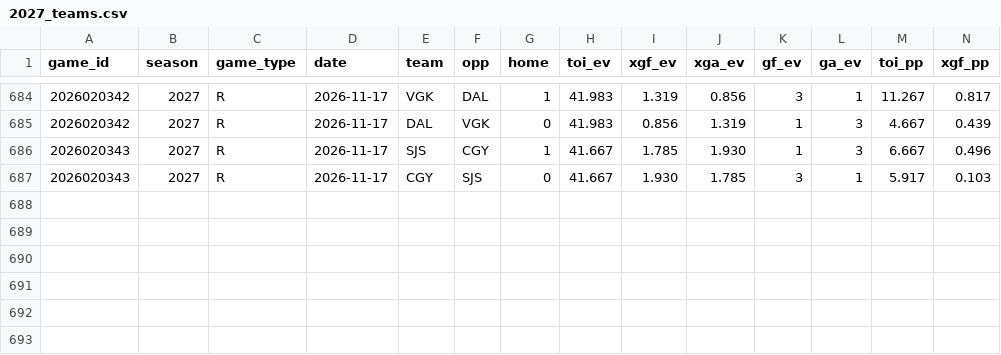
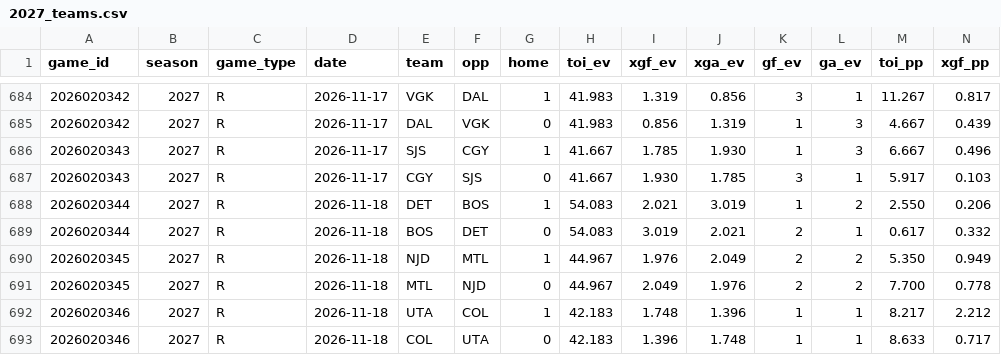
Before and after one commit to AramyJFerrent/AramyJFerrent, a CSV file: NHLScorePredictor/data/games/2027_teams.csv, drawn as a sheet; only a part is shown, gaps mark what is left out; rows hold the shown columns only; the diff names each change by its address in the sheet, - before the commit and + after, or states it on an @@ line.

```diff
--- a/NHLScorePredictor/data/games/2027_teams.csv
+++ b/NHLScorePredictor/data/games/2027_teams.csv
+row 688: 2026020344 | 2027 | R | 2026-11-18 | DET | BOS | 1 | 54.083 | 2.021 | 3.019 | 1 | 2 | 2.550 | 0.206
+row 689: 2026020344 | 2027 | R | 2026-11-18 | BOS | DET | 0 | 54.083 | 3.019 | 2.021 | 2 | 1 | 0.617 | 0.332
+row 690: 2026020345 | 2027 | R | 2026-11-18 | NJD | MTL | 1 | 44.967 | 1.976 | 2.049 | 2 | 2 | 5.350 | 0.949
+row 691: 2026020345 | 2027 | R | 2026-11-18 | MTL | NJD | 0 | 44.967 | 2.049 | 1.976 | 2 | 2 | 7.700 | 0.778
+row 692: 2026020346 | 2027 | R | 2026-11-18 | UTA | COL | 1 | 42.183 | 1.748 | 1.396 | 1 | 1 | 8.217 | 2.212
+row 693: 2026020346 | 2027 | R | 2026-11-18 | COL | UTA | 0 | 42.183 | 1.396 | 1.748 | 1 | 1 | 8.633 | 0.717
```
Also changed, not shown: NHLScorePredictor/data/games/2027_games.csv, NHLScorePredictor/data/games/2027_goalies.csv, 7 other files.
